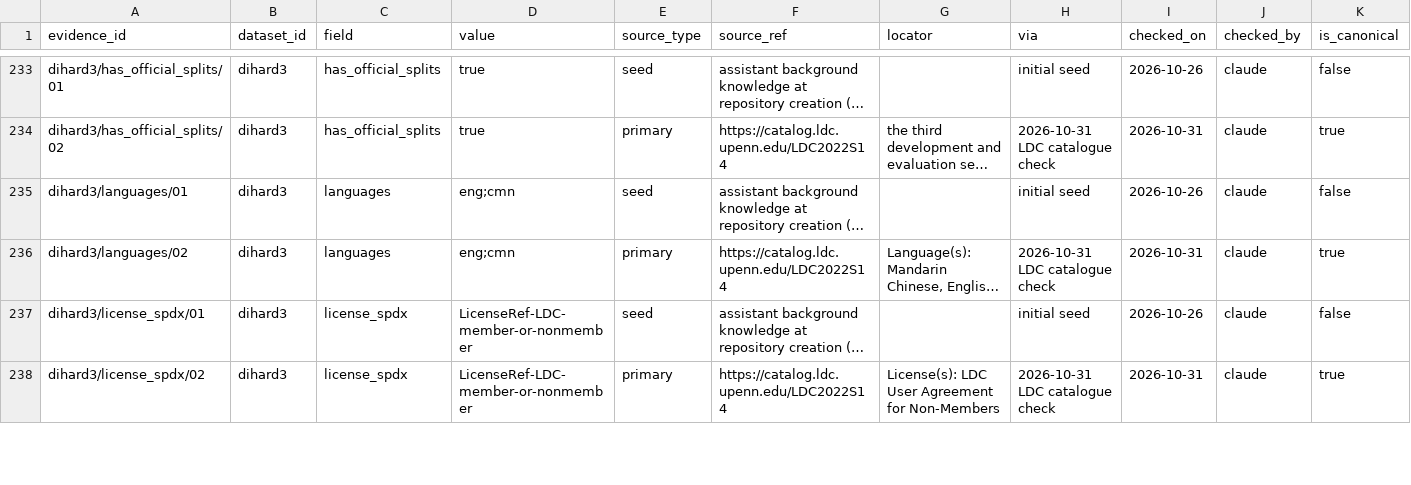
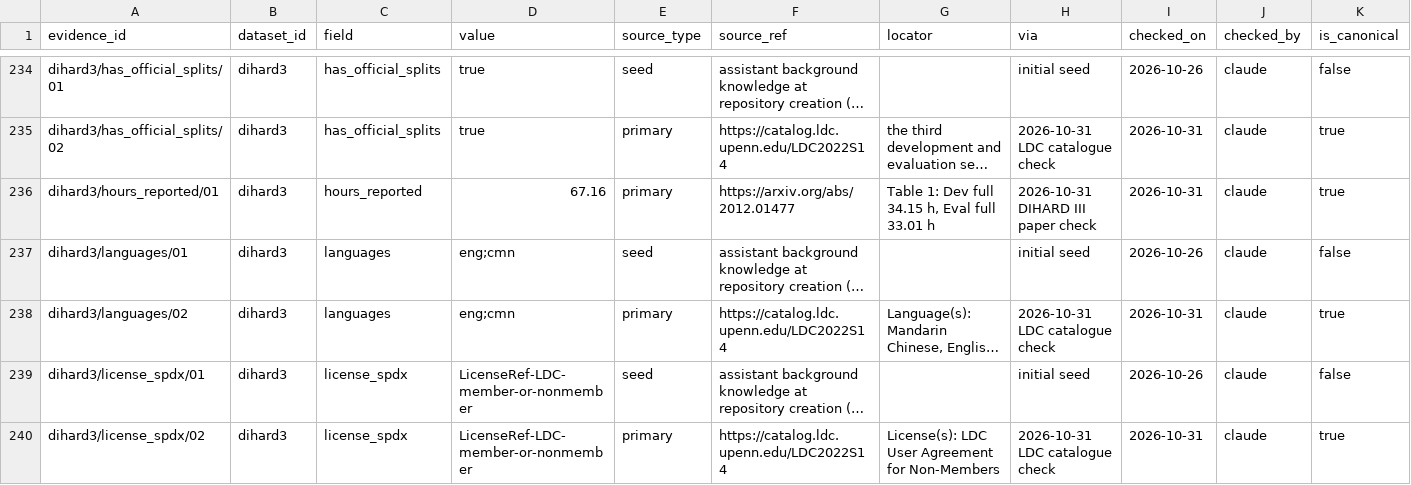
Before and after one commit to KimHaeri/sd_dataset_db, a CSV file: data/evidence.csv, drawn as a sheet; only a part is shown, gaps mark what is left out; long unchanged cells end in …; rows hold the shown columns only; the diff covers the shown part only; the diff names each change by its address in the sheet, - before the commit and + after, or states it on an @@ line.

```diff
--- a/data/evidence.csv
+++ b/data/evidence.csv
+row 236: dihard3/hours_reported/01 | dihard3 | hours_reported | 67.16 | primary | https://arxiv.org/abs/2012.01477 | Table 1: Dev full 34.15 h, Eval full 33.01 h | 2026-10-31 DIHARD III paper check | 2026-10-31 | claude | true
```
Also changed, not shown: 3 added rows and 4 edited cells elsewhere in this file, data/datasets.csv, data/splits.csv, 3 other files.
